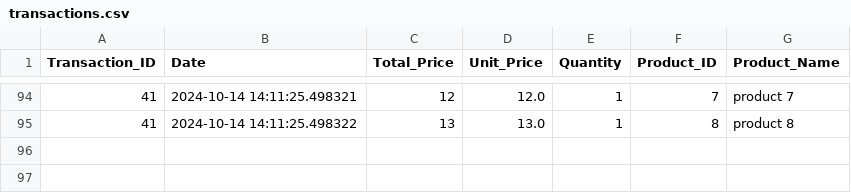
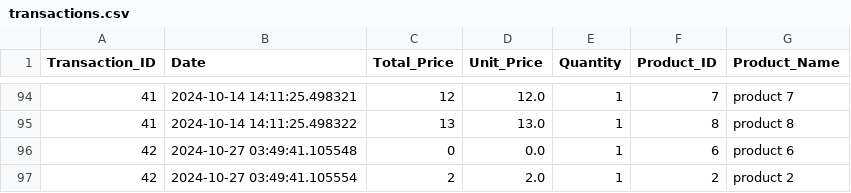
Before and after one commit to laytonprend/POS-Solution, a CSV file: transactions.csv, drawn as a sheet; only a part is shown, gaps mark what is left out.

Commit message:
Updated transaction data

```diff
--- a/transactions.csv
+++ b/transactions.csv
@@ -95 +95,3 @@ Transaction_ID,Date,Total_Price,Unit_Price,Quantity,Product_ID,Product_Name
 41,2024-10-14 14:11:25.498322,13,13.0,1,8,product 8
+42,2024-10-27 03:49:41.105548,0,0.0,1,6,product 6
+42,2024-10-27 03:49:41.105554,2,2.0,1,2,product 2
```
